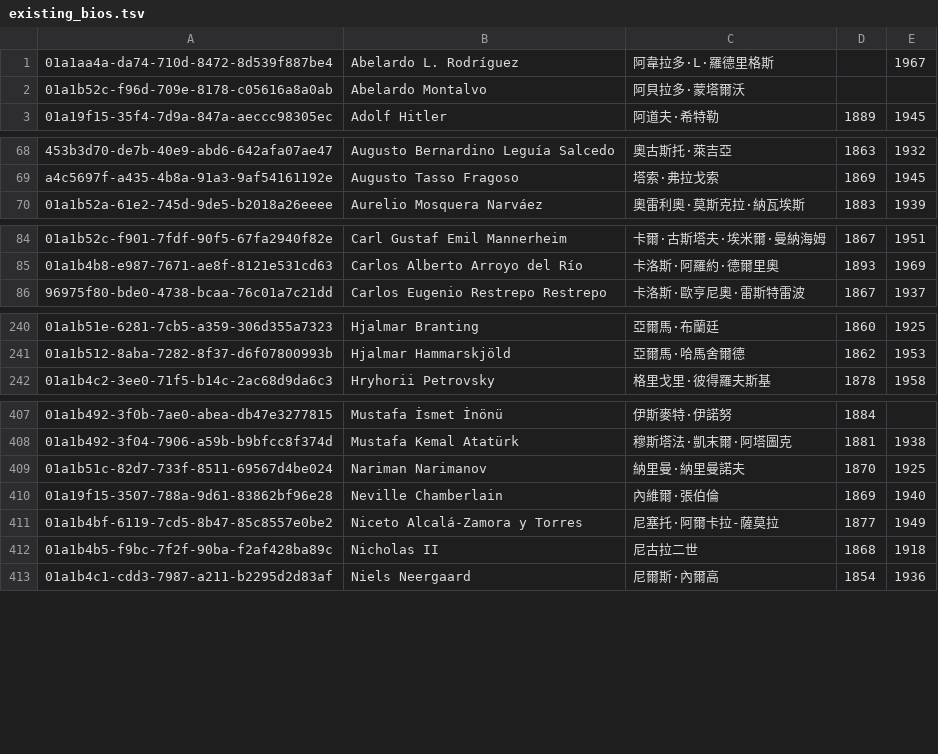
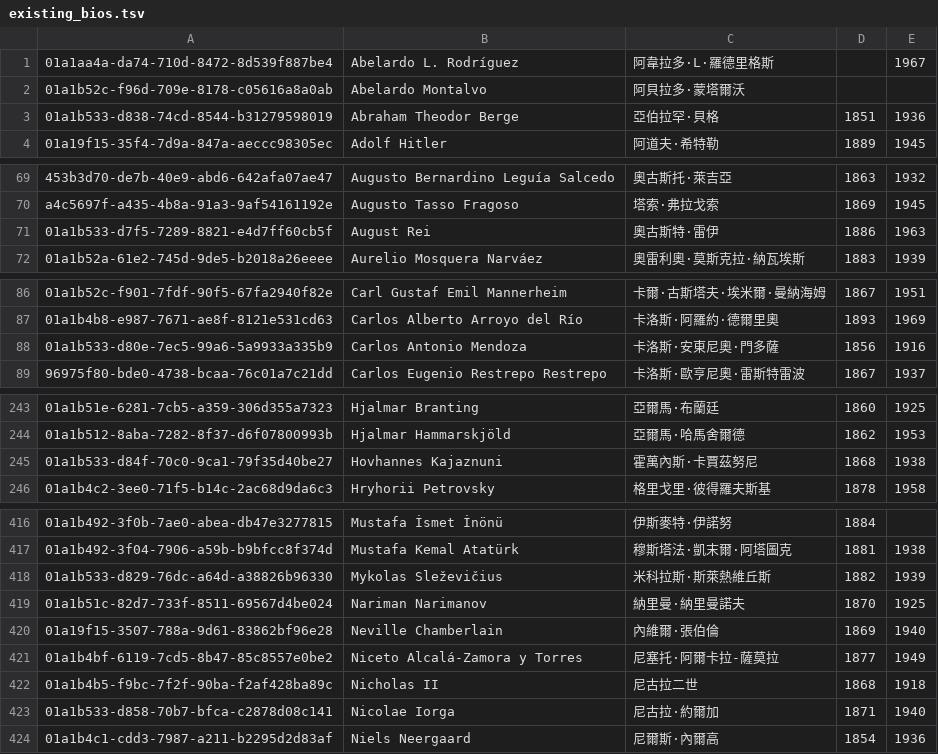
Before and after one commit to jack755051/world_line, a TSV file: data/seed/leaders/gap-830/existing_bios.tsv, drawn as a sheet; only a part is shown, gaps mark what is left out; the diff covers the shown part only; the diff names each change by its address in the sheet, - before the commit and + after, or states it on an @@ line.

```diff
--- a/data/seed/leaders/gap-830/existing_bios.tsv
+++ b/data/seed/leaders/gap-830/existing_bios.tsv
+row 3: 01a1b533-d838-74cd-8544-b31279598019 | Abraham Theodor Berge | 亞伯拉罕·貝格 | 1851 | 1936
+row 71: 01a1b533-d7f5-7289-8821-e4d7ff60cb5f | August Rei | 奧古斯特·雷伊 | 1886 | 1963
+row 88: 01a1b533-d80e-7ec5-99a6-5a9933a335b9 | Carlos Antonio Mendoza | 卡洛斯·安東尼奧·門多薩 | 1856 | 1916
+row 245: 01a1b533-d84f-70c0-9ca1-79f35d40be27 | Hovhannes Kajaznuni | 霍萬內斯·卡賈茲努尼 | 1868 | 1938
+row 418: 01a1b533-d829-76dc-a64d-a38826b96330 | Mykolas Sleževičius | 米科拉斯·斯萊熱維丘斯 | 1882 | 1939
+row 423: 01a1b533-d858-70b7-bfca-c2878d08c141 | Nicolae Iorga | 尼古拉·約爾加 | 1871 | 1940
```
Also changed, not shown: 7 added rows elsewhere in this file, 1 other file.
